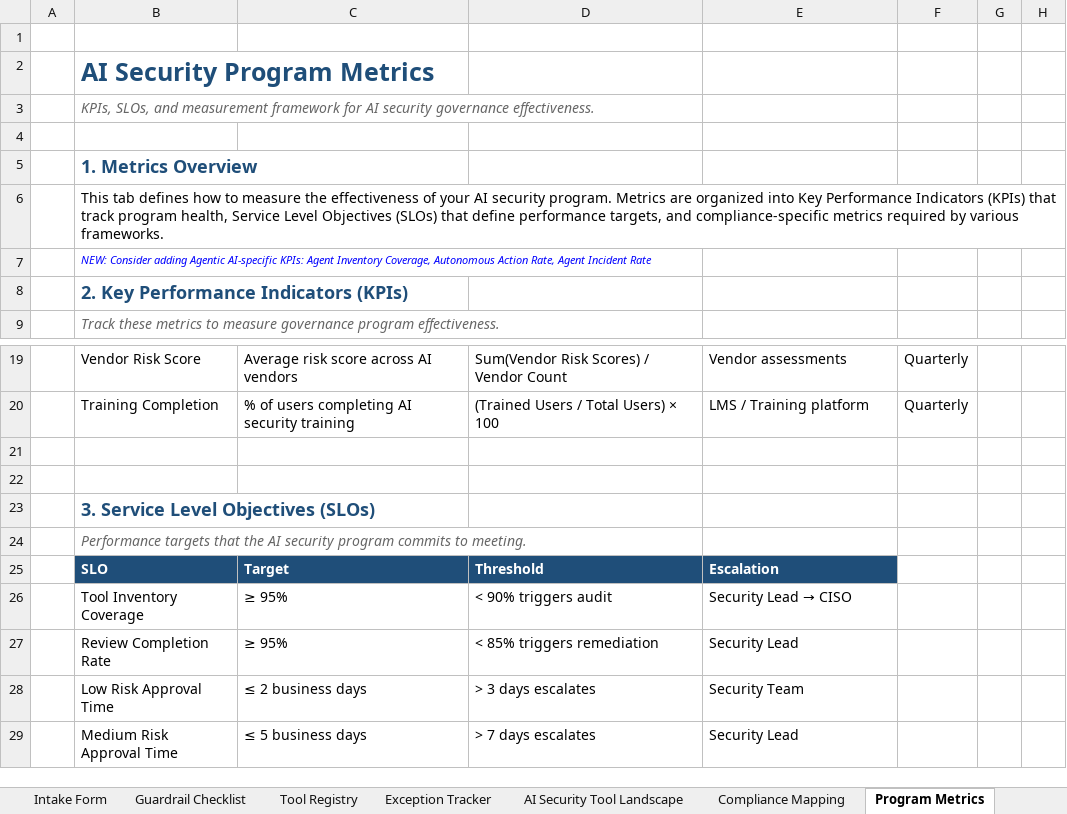
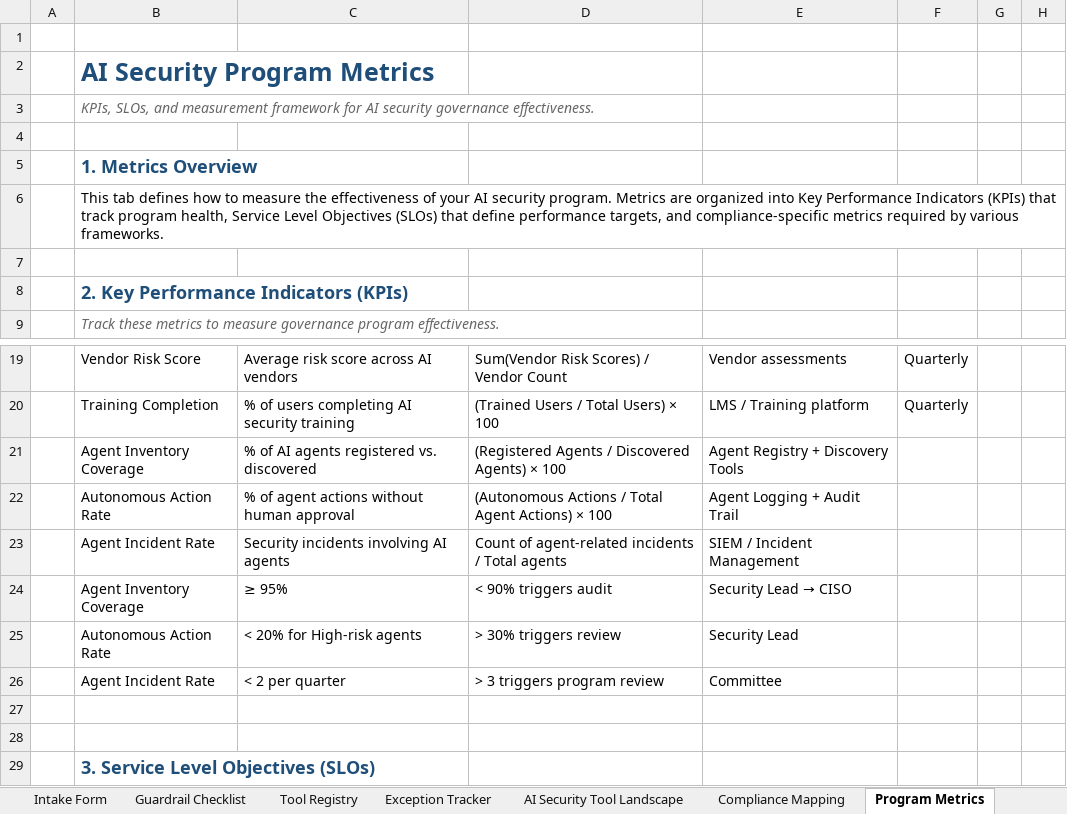
Before and after one commit to jasonmichaelrobbins-arch/-ai-security-governance-workbook, an Excel workbook: AI_Security_Risk_Draft1.xlsx, sheet Program Metrics, drawn as a sheet; only a part is shown, gaps mark what is left out; the shorter side is filled out with more unchanged rows; values as stored, in another font and other column widths than the file's, no borders; the diff names each change by its address in the sheet, - before the commit and + after, or states it on an @@ line.

```diff
--- a/AI_Security_Risk_Draft1.xlsx (sheet Program Metrics)
+++ b/AI_Security_Risk_Draft1.xlsx (sheet Program Metrics)
-B7: NEW: Consider adding Agentic AI-specific KPIs: Agent Inventory Coverage, Autonomous Action Rate, Agent Incident Rate
+B7: (empty)
+row 21:  | Agent Inventory Coverage | % of AI agents registered vs. discovered | (Registered Agents / Discovered Agents) × 100 | Agent Registry + Discovery Tools
+row 22:  | Autonomous Action Rate | % of agent actions without human approval | (Autonomous Actions / Total Agent Actions) × 100 | Agent Logging + Audit Trail
+row 23:  | Agent Incident Rate | Security incidents involving AI agents | Count of agent-related incidents / Total agents | SIEM / Incident Management
+row 24:  | Agent Inventory Coverage | ≥ 95% | < 90% triggers audit | Security Lead → CISO
+row 25:  | Autonomous Action Rate | < 20% for High-risk agents | > 30% triggers review | Security Lead
+row 26:  | Agent Incident Rate | < 2 per quarter | > 3 triggers program review | Committee
```
Also changed, not shown: sheet Tool Function Mapping, sheet Exception Tracker.
